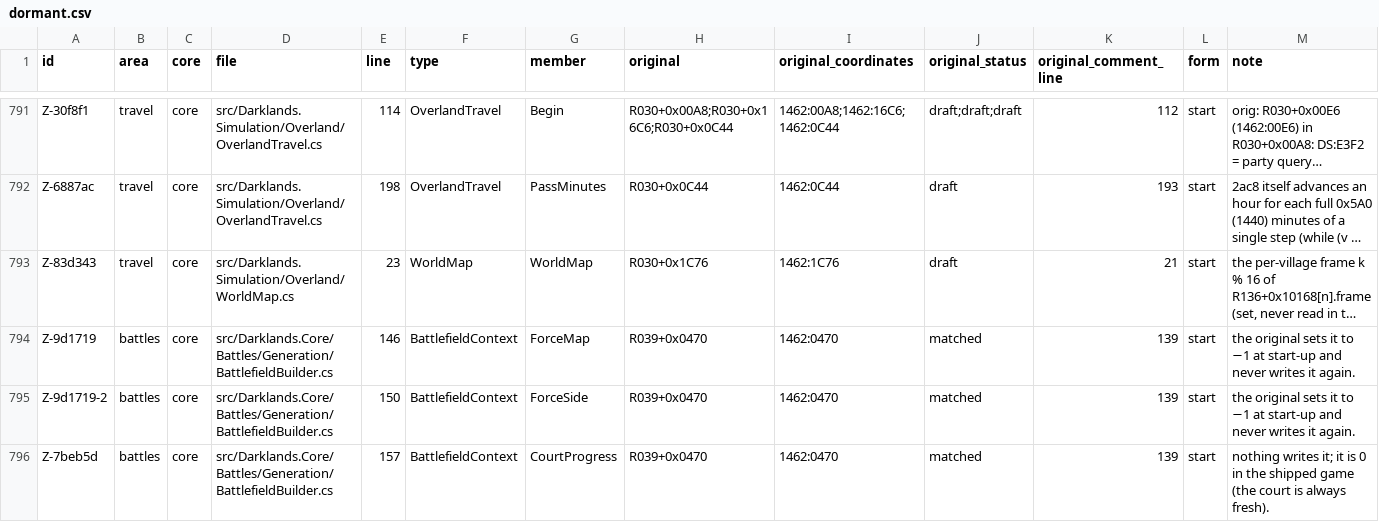
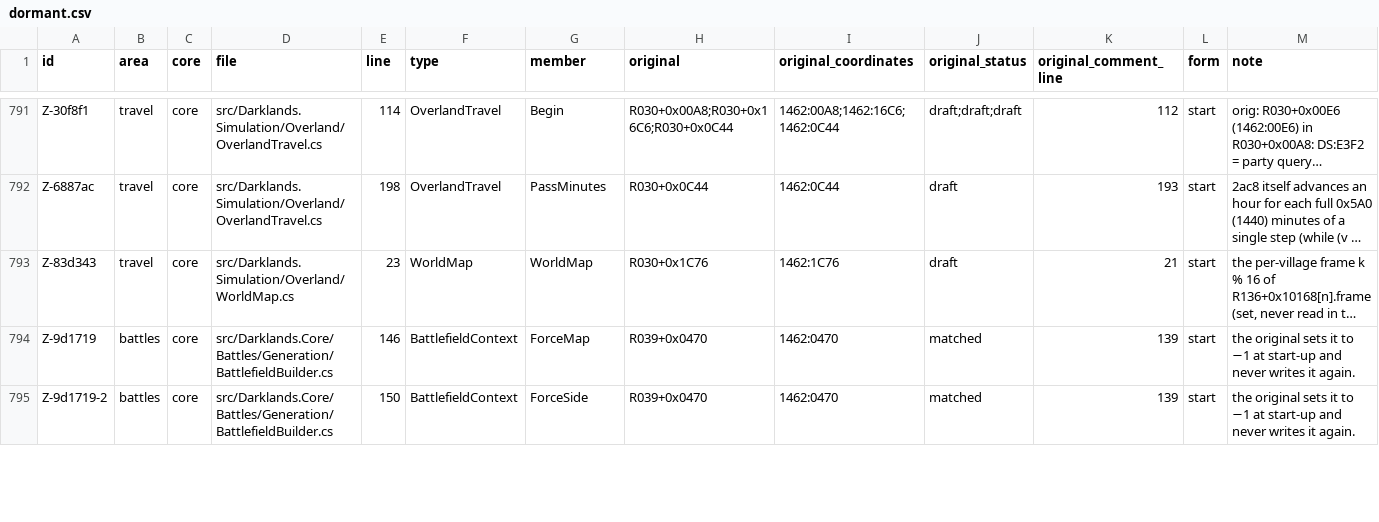
Before and after one commit to Arkana-Mechanika-Studios/darklands-restoration, a CSV file: docs/faithfulness/dormant.csv, drawn as a sheet; only a part is shown, gaps mark what is left out; long unchanged cells end in …; the diff covers the shown part only.

Commit message:
Fix: the citadel's court is built from the castle's progress (DS:160C)
The original's court builder (R013+0x0098) reads DS:160C, the last castle's progress the castle cards write: the gate reloads the
finished rooms from fact 1/0x1A, the return from a room ORs its door's bit. Our battle start never passed it to the builder
(BattlefieldContext.CourtProgress was never assigned), so our court was always fresh: after a trial room the original starts the
party at that room's door with no enemies, we fought the court's groups again; after the gate the original marks the finished
doors. BattleScreen.Start now passes GameState.LastCastleFlags. Faithfulness fix of the rewrite, every preset, no switch.

The dormant claims Z-7beb5d and Z-fa81e2 ("0 in the shipped game") were wrong: a player's 483.07 saves between the trials hold
0x0101 .. 0x3F3F in their .BSV; the comments now say what the original does. The builder was already proven against the
original for every value (special corpus). New lockstep sessions court-return (differed before the fix, battle at clock 810)
and court-gate, from that player's save set at the courtyard cards (local/oracle-saves/court, not in the repository).

Release note (1.2): Returning to the citadel's courtyard after one of its trials, the party now starts at that room's door with
the court empty, and the finished rooms' doors are marked, as in the original (in every release since 1.0.0).

```diff
--- a/docs/faithfulness/dormant.csv
+++ b/docs/faithfulness/dormant.csv
@@ -795,2 +795 @@ Z-9d1719,battles,core,src/Darklands.Core/Battles/Generation/BattlefieldBuilder.c
 Z-9d1719-2,battles,core,src/Darklands.Core/Battles/Generation/BattlefieldBuilder.cs,150,BattlefieldContext,ForceSide,R039+0x0470,1462:0470,matched,139,start,the original sets it to −1 at start-up and never writes it again.
-Z-7beb5d,battles,core,src/Darklands.Core/Battles/Generation/BattlefieldBuilder.cs,157,BattlefieldContext,CourtProgress,R039+0x0470,1462:0470,matched,139,start,nothing writes it; it is 0 in the shipped game (the court is always fresh).
```
Also changed, not shown: 1 removed row and 3 edited cells elsewhere in this file, docs/faithfulness/divergences.csv, 9 other files.
